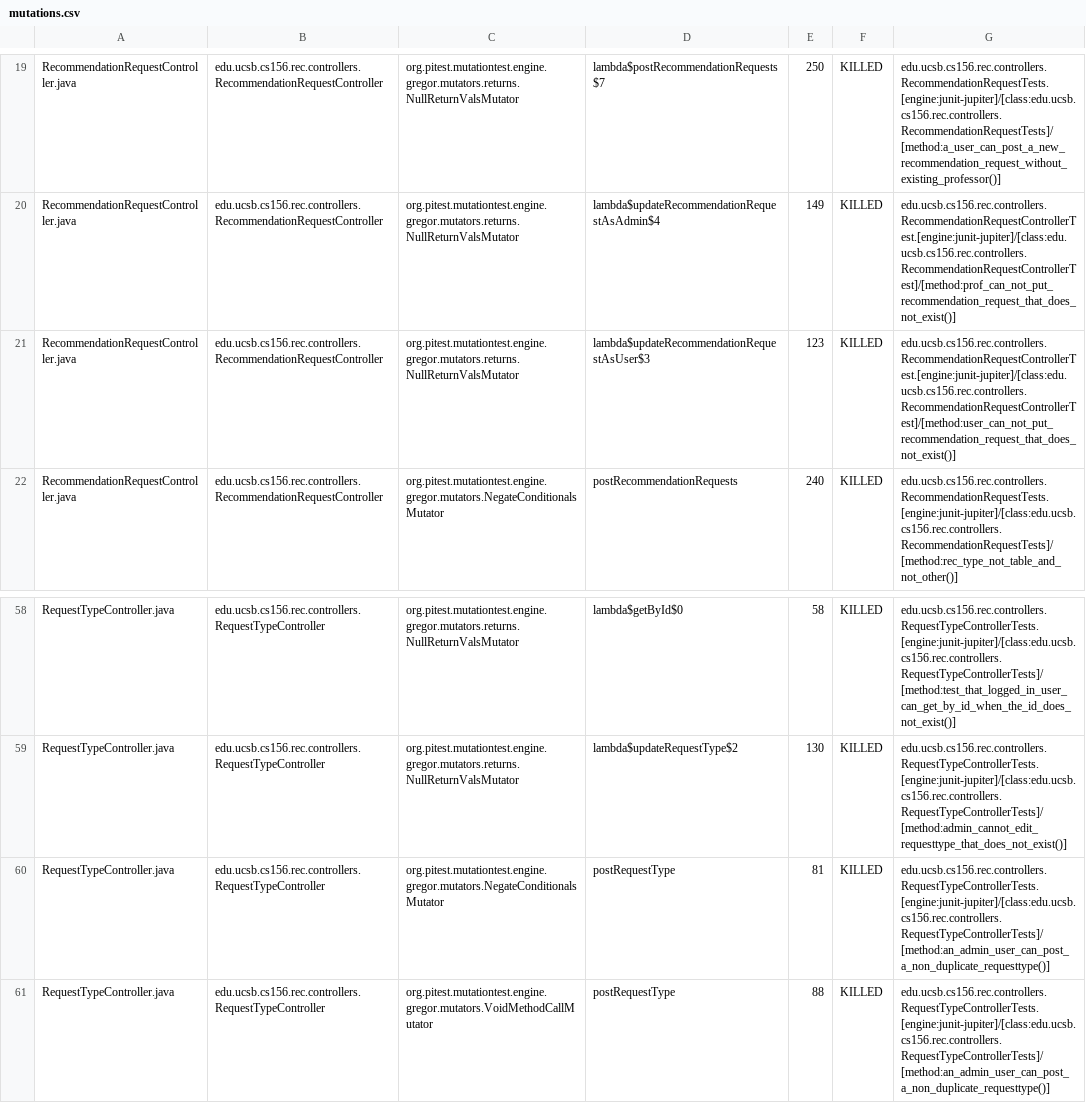
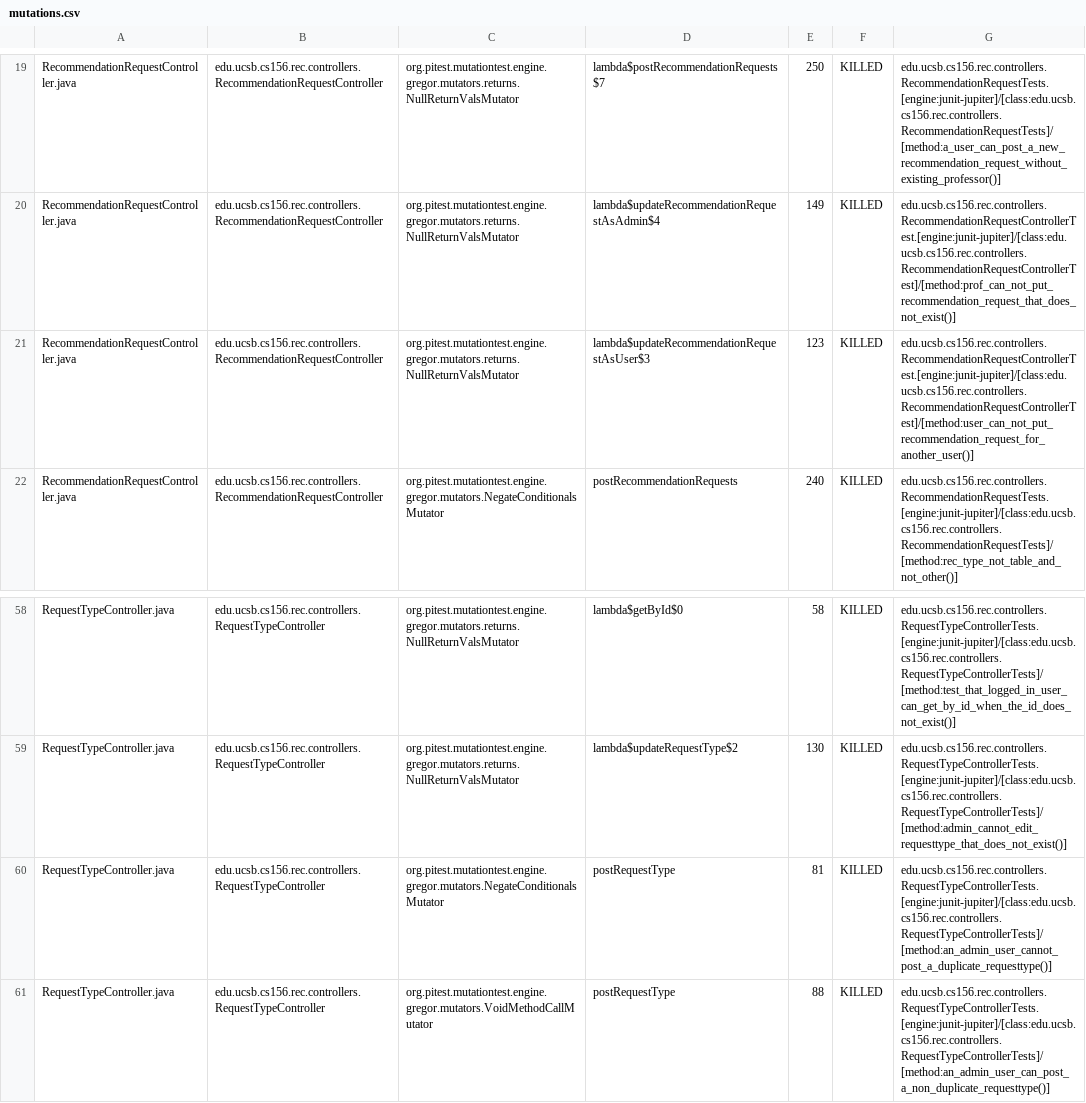
Before and after one commit to ucsb-cs156-f25/proj-rec-f25-18, a CSV file: prs/11/pitest/mutations.csv, drawn as a sheet; only a part is shown, gaps mark what is left out; the diff covers the shown part only.

Commit message:
Deploying to gh-pages from @ ucsb-cs156-f25/proj-rec-f25-18@a5ac2c551e5ccdc4219c9e7d46e68f6724c17a8b 🚀

```diff
--- a/prs/11/pitest/mutations.csv
+++ b/prs/11/pitest/mutations.csv
@@ -20,3 +20,3 @@ RecommendationRequestController.java,edu.ucsb.cs156.rec.controllers.Recommendati
 RecommendationRequestController.java,edu.ucsb.cs156.rec.controllers.RecommendationRequestController,org.pitest.mutationtest.engine.gregor.mutators.returns.NullReturnValsMutator,lambda$updateRecommendationRequestAsAdmin$4,149,KILLED,edu.ucsb.cs156.rec.controllers.RecommendationRequestControllerTest.[engine:junit-jupiter]/[class:edu.ucsb.cs156.rec.controllers.RecommendationRequestControllerTest]/[method:prof_can_not_put_recommendation_request_that_does_not_exist()]
-RecommendationRequestController.java,edu.ucsb.cs156.rec.controllers.RecommendationRequestController,org.pitest.mutationtest.engine.gregor.mutators.returns.NullReturnValsMutator,lambda$updateRecommendationRequestAsUser$3,123,KILLED,edu.ucsb.cs156.rec.controllers.RecommendationRequestControllerTest.[engine:junit-jupiter]/[class:edu.ucsb.cs156.rec.controllers.RecommendationRequestControllerTest]/[method:user_can_not_put_recommendation_request_that_does_not_exist()]
+RecommendationRequestController.java,edu.ucsb.cs156.rec.controllers.RecommendationRequestController,org.pitest.mutationtest.engine.gregor.mutators.returns.NullReturnValsMutator,lambda$updateRecommendationRequestAsUser$3,123,KILLED,edu.ucsb.cs156.rec.controllers.RecommendationRequestControllerTest.[engine:junit-jupiter]/[class:edu.ucsb.cs156.rec.controllers.RecommendationRequestControllerTest]/[method:user_can_not_put_recommendation_request_for_another_user()]
 RecommendationRequestController.java,edu.ucsb.cs156.rec.controllers.RecommendationRequestController,org.pitest.mutationtest.engine.gregor.mutators.NegateConditionalsMutator,postRecommendationRequests,240,KILLED,edu.ucsb.cs156.rec.controllers.RecommendationRequestTests.[engine:junit-jupiter]/[class:edu.ucsb.cs156.rec.controllers.RecommendationRequestTests]/[method:rec_type_not_table_and_not_other()]
@@ -59,3 +59,3 @@ RequestTypeController.java,edu.ucsb.cs156.rec.controllers.RequestTypeController,
 RequestTypeController.java,edu.ucsb.cs156.rec.controllers.RequestTypeController,org.pitest.mutationtest.engine.gregor.mutators.returns.NullReturnValsMutator,lambda$updateRequestType$2,130,KILLED,edu.ucsb.cs156.rec.controllers.RequestTypeControllerTests.[engine:junit-jupiter]/[class:edu.ucsb.cs156.rec.controllers.RequestTypeControllerTests]/[method:admin_cannot_edit_requesttype_that_does_not_exist()]
-RequestTypeController.java,edu.ucsb.cs156.rec.controllers.RequestTypeController,org.pitest.mutationtest.engine.gregor.mutators.NegateConditionalsMutator,postRequestType,81,KILLED,edu.ucsb.cs156.rec.controllers.RequestTypeControllerTests.[engine:junit-jupiter]/[class:edu.ucsb.cs156.rec.controllers.RequestTypeControllerTests]/[method:an_admin_user_can_post_a_non_duplicate_requesttype()]
+RequestTypeController.java,edu.ucsb.cs156.rec.controllers.RequestTypeController,org.pitest.mutationtest.engine.gregor.mutators.NegateConditionalsMutator,postRequestType,81,KILLED,edu.ucsb.cs156.rec.controllers.RequestTypeControllerTests.[engine:junit-jupiter]/[class:edu.ucsb.cs156.rec.controllers.RequestTypeControllerTests]/[method:an_admin_user_cannot_post_a_duplicate_requesttype()]
 RequestTypeController.java,edu.ucsb.cs156.rec.controllers.RequestTypeController,org.pitest.mutationtest.engine.gregor.mutators.VoidMethodCallMutator,postRequestType,88,KILLED,edu.ucsb.cs156.rec.controllers.RequestTypeControllerTests.[engine:junit-jupiter]/[class:edu.ucsb.cs156.rec.controllers.RequestTypeControllerTests]/[method:an_admin_user_can_post_a_non_duplicate_requesttype()]
```
Also changed, not shown: 9 edited cells elsewhere in this file, 12 other files.
